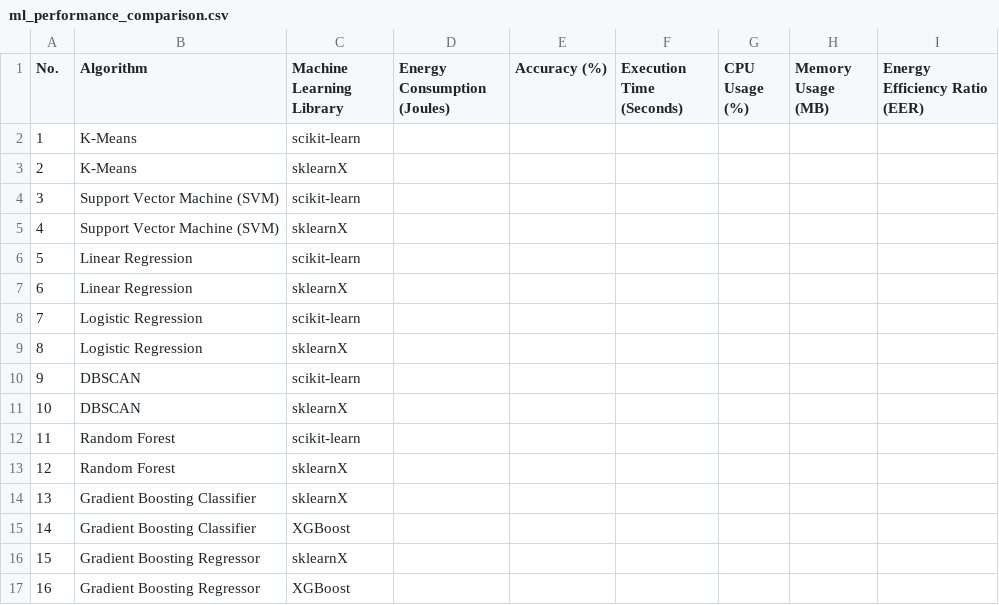
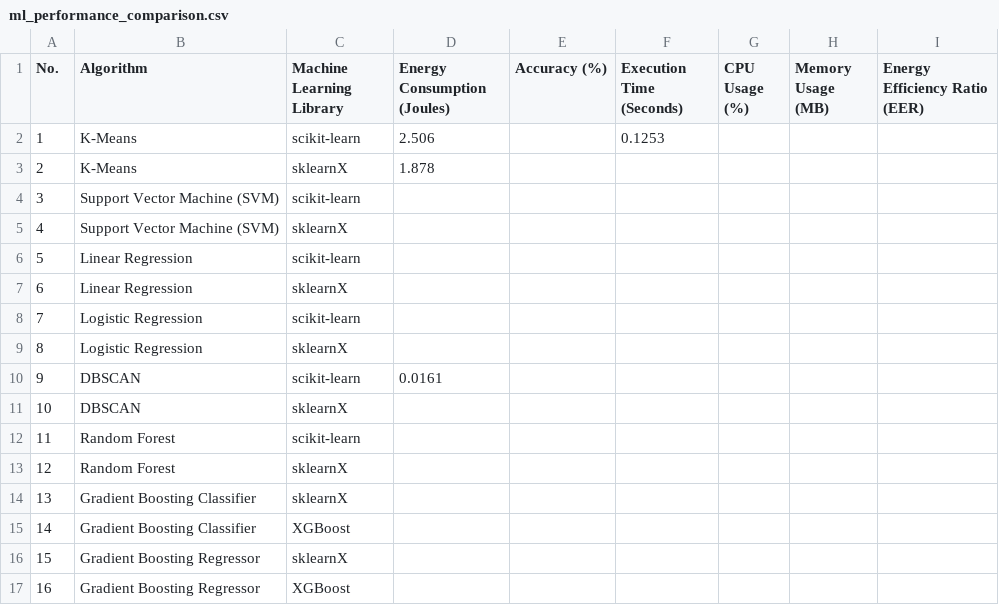
Before and after one commit to jinziniu/Green-Lab-xxx, a CSV file: ml_performance_comparison.csv, drawn as a sheet.

Commit message:
Update ml_performance_comparison.csv

```diff
--- a/ml_performance_comparison.csv
+++ b/ml_performance_comparison.csv
@@ -1,4 +1,4 @@
 No.,Algorithm,Machine Learning Library,Energy Consumption (Joules),Accuracy (%),Execution Time (Seconds),CPU Usage (%),Memory Usage (MB),Energy Efficiency Ratio (EER)
-1,K-Means,scikit-learn,,,,,,
-2,K-Means,sklearnX,,,,,,
+1,K-Means,scikit-learn,2.506,,0.1253,,,
+2,K-Means,sklearnX,1.878,,,,,
 3,Support Vector Machine (SVM),scikit-learn,,,,,,
@@ -9,3 +9,3 @@ No.,Algorithm,Machine Learning Library,Energy Consumption (Joules),Accuracy (%),
 8,Logistic Regression,sklearnX,,,,,,
-9,DBSCAN,scikit-learn,,,,,,
+9,DBSCAN,scikit-learn,0.0161,,,,,
 10,DBSCAN,sklearnX,,,,,,
```
